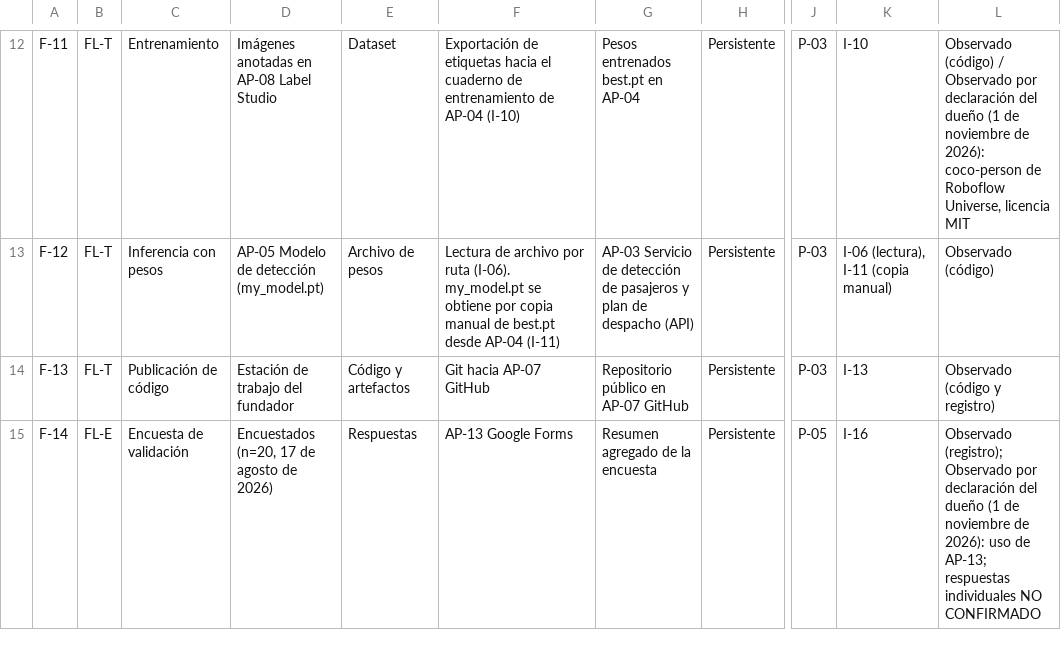
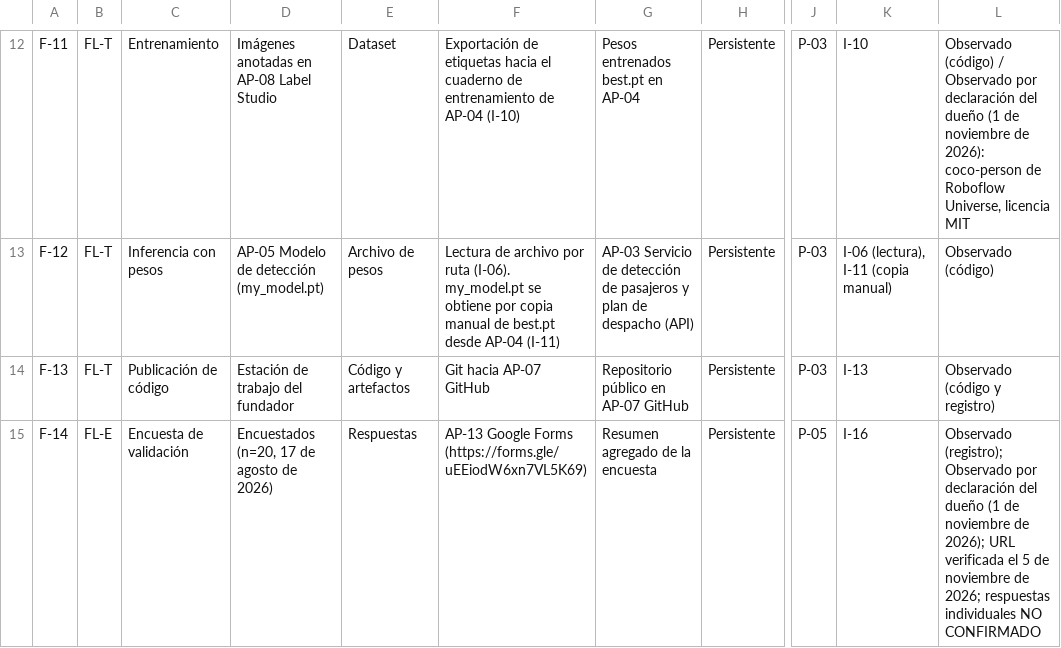
Before and after one commit to 5arSanti/tro-launcher, a CSV file: docs/ae-final-project/ondas/M2-datos/tablas/E-04-matriz-flujos.csv, drawn as a sheet; only a part is shown, gaps mark what is left out; the diff covers the shown part only; the diff names each change by its address in the sheet, - before the commit and + after, or states it on an @@ line.

```diff
--- a/docs/ae-final-project/ondas/M2-datos/tablas/E-04-matriz-flujos.csv
+++ b/docs/ae-final-project/ondas/M2-datos/tablas/E-04-matriz-flujos.csv
-F15: AP-13 Google Forms
+F15: AP-13 Google Forms (https://forms.gle/uEEiodW6xn7VL5K69)
-L15: …noviembre de 2026): uso de AP-13; respuestas individuales…
+L15: …noviembre de 2026); URL verificada el 5 de noviembre de 2026; respuestas individuales…
```
Also changed, not shown: 2 edited cells elsewhere in this file, docs/ae-final-project/ondas/M2-datos/tablas/E-01-inventario-datos.csv, docs/ae-final-project/ondas/M3-aplicaciones/tablas/E1-inventario-aplicaciones.csv, 18 other files.
